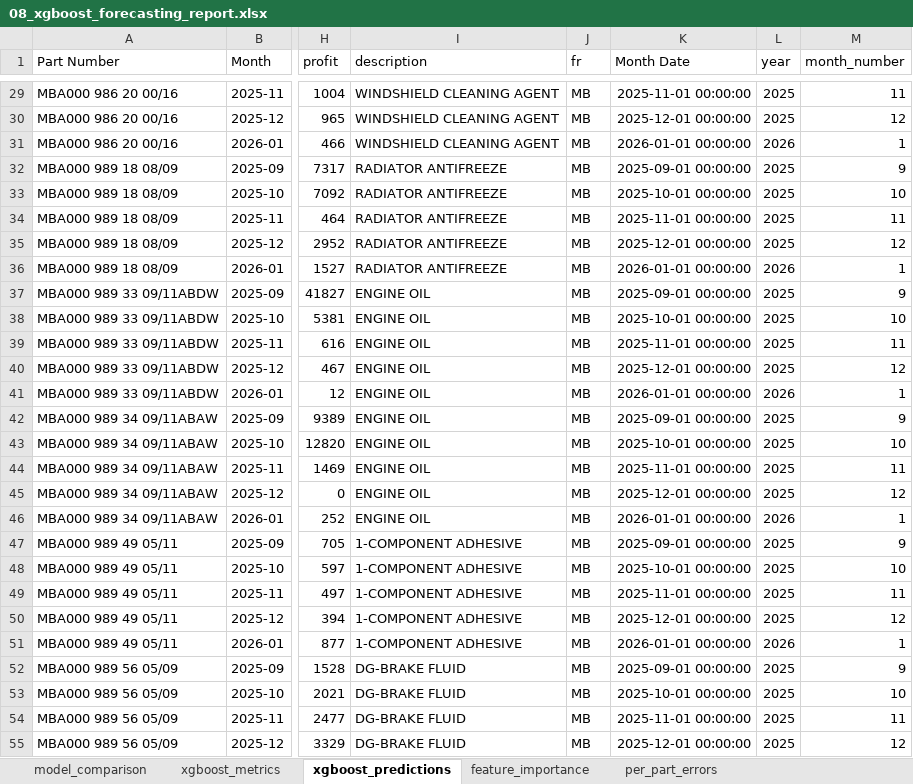
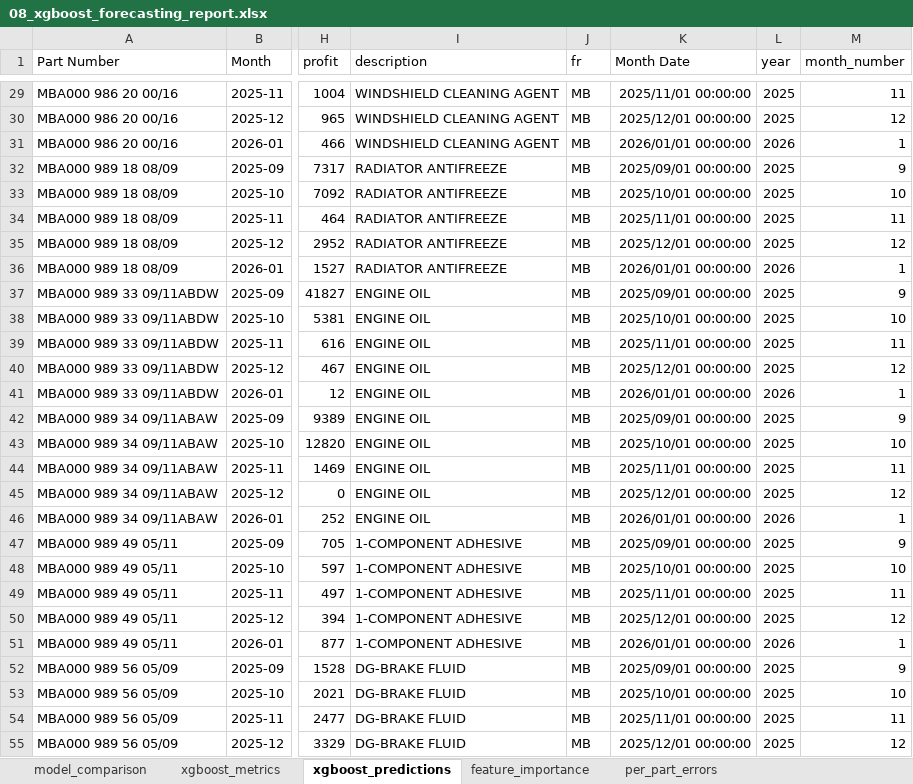
Before and after one commit to xayyomovich/demand-forecasting, an Excel workbook: outputs/xlsx/08_xgboost_forecasting_report.xlsx, sheet xgboost_predictions, drawn as a sheet; only a part is shown, gaps mark what is left out; values as stored, in another font and other column widths than the file's, no borders; the diff covers the shown part only; the diff names each change by its address in the sheet, - before the commit and + after, or states it on an @@ line.

```diff
--- a/outputs/xlsx/08_xgboost_forecasting_report.xlsx (sheet xgboost_predictions)
+++ b/outputs/xlsx/08_xgboost_forecasting_report.xlsx (sheet xgboost_predictions)
-K29 (Month Date): 2025-11-01 00:00:00
+K29 (Month Date): 2025/11/01 00:00:00
-K30 (Month Date): 2025-12-01 00:00:00
+K30 (Month Date): 2025/12/01 00:00:00
-K31 (Month Date): 2026-01-01 00:00:00
+K31 (Month Date): 2026/01/01 00:00:00
-K32 (Month Date): 2025-09-01 00:00:00
+K32 (Month Date): 2025/09/01 00:00:00
-K33 (Month Date): 2025-10-01 00:00:00
+K33 (Month Date): 2025/10/01 00:00:00
-K34 (Month Date): 2025-11-01 00:00:00
+K34 (Month Date): 2025/11/01 00:00:00
-K35 (Month Date): 2025-12-01 00:00:00
+K35 (Month Date): 2025/12/01 00:00:00
-K36 (Month Date): 2026-01-01 00:00:00
+K36 (Month Date): 2026/01/01 00:00:00
-K37 (Month Date): 2025-09-01 00:00:00
+K37 (Month Date): 2025/09/01 00:00:00
-K38 (Month Date): 2025-10-01 00:00:00
+K38 (Month Date): 2025/10/01 00:00:00
-K39 (Month Date): 2025-11-01 00:00:00
+K39 (Month Date): 2025/11/01 00:00:00
-K40 (Month Date): 2025-12-01 00:00:00
+K40 (Month Date): 2025/12/01 00:00:00
-K41 (Month Date): 2026-01-01 00:00:00
+K41 (Month Date): 2026/01/01 00:00:00
-K42 (Month Date): 2025-09-01 00:00:00
+K42 (Month Date): 2025/09/01 00:00:00
-K43 (Month Date): 2025-10-01 00:00:00
+K43 (Month Date): 2025/10/01 00:00:00
-K44 (Month Date): 2025-11-01 00:00:00
+K44 (Month Date): 2025/11/01 00:00:00
-K45 (Month Date): 2025-12-01 00:00:00
+K45 (Month Date): 2025/12/01 00:00:00
-K46 (Month Date): 2026-01-01 00:00:00
+K46 (Month Date): 2026/01/01 00:00:00
-K47 (Month Date): 2025-09-01 00:00:00
+K47 (Month Date): 2025/09/01 00:00:00
-K48 (Month Date): 2025-10-01 00:00:00
+K48 (Month Date): 2025/10/01 00:00:00
-K49 (Month Date): 2025-11-01 00:00:00
+K49 (Month Date): 2025/11/01 00:00:00
-K50 (Month Date): 2025-12-01 00:00:00
+K50 (Month Date): 2025/12/01 00:00:00
-K51 (Month Date): 2026-01-01 00:00:00
+K51 (Month Date): 2026/01/01 00:00:00
-K52 (Month Date): 2025-09-01 00:00:00
+K52 (Month Date): 2025/09/01 00:00:00
-K53 (Month Date): 2025-10-01 00:00:00
+K53 (Month Date): 2025/10/01 00:00:00
-K54 (Month Date): 2025-11-01 00:00:00
+K54 (Month Date): 2025/11/01 00:00:00
-K55 (Month Date): 2025-12-01 00:00:00
+K55 (Month Date): 2025/12/01 00:00:00
```
Also changed, not shown: 223 edited cells elsewhere in this sheet, outputs/xlsx/08c_xgboost_safe_part_features_report.xlsx, outputs/xlsx/08e_xgboost_log_target_lag12_all651_report.xlsx, 49 other files.
